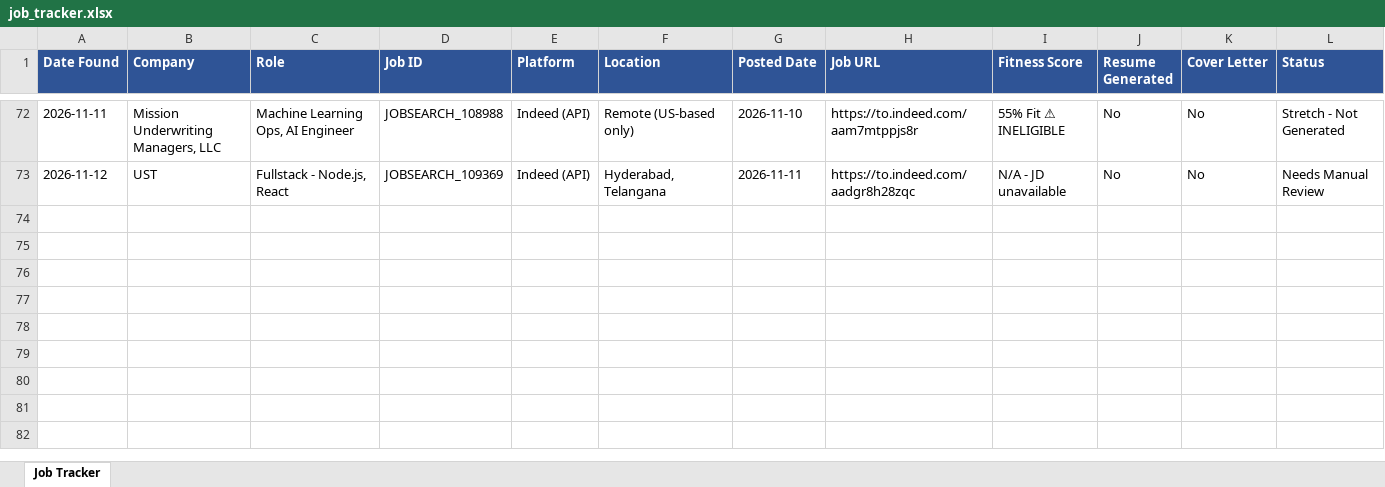
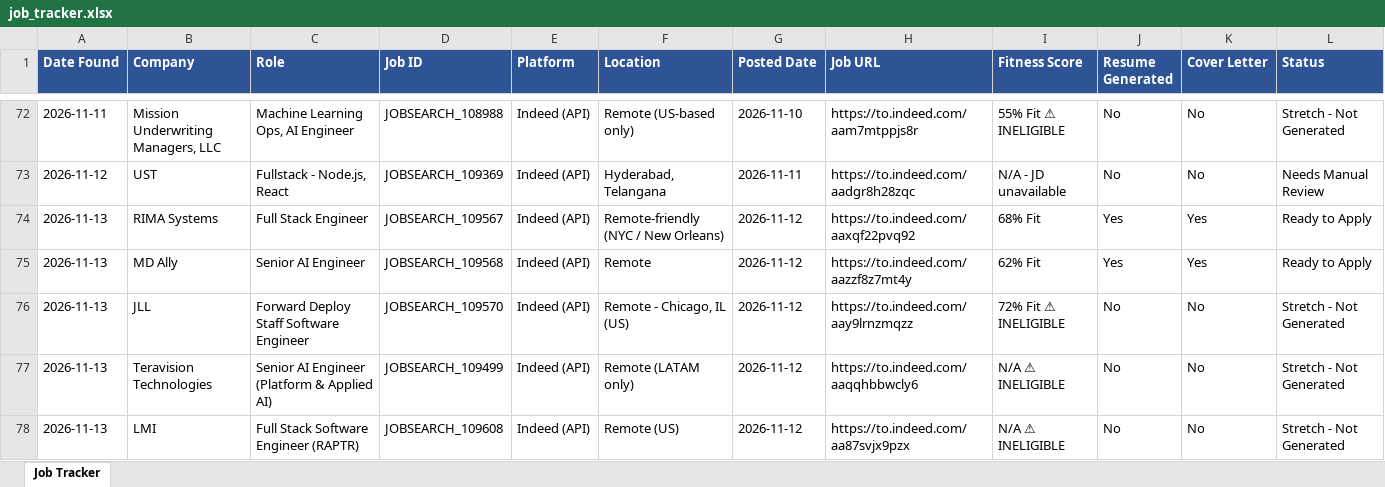
Before and after one commit to practicalcodewishshiva/devgnan-job-search, an Excel workbook: job_tracker.xlsx, sheet Job Tracker, drawn as a sheet; only a part is shown, gaps mark what is left out; values as stored, in another font and other column widths than the file's, no borders; rows hold the shown columns only; the diff covers the shown part only; the diff names each change by its address in the sheet, - before the commit and + after, or states it on an @@ line.

```diff
--- a/job_tracker.xlsx (sheet Job Tracker)
+++ b/job_tracker.xlsx (sheet Job Tracker)
+row 74: 2026-11-13 | RIMA Systems | Full Stack Engineer | JOBSEARCH_109567 | Indeed (API) | Remote-friendly (NYC / New Orleans) | 2026-11-12 | https://to.indeed.com/aaxqf22pvq92 | 68% Fit | Yes | Yes | Ready to Apply
+row 75: 2026-11-13 | MD Ally | Senior AI Engineer | JOBSEARCH_109568 | Indeed (API) | Remote | 2026-11-12 | https://to.indeed.com/aazzf8z7mt4y | 62% Fit | Yes | Yes | Ready to Apply
+row 76: 2026-11-13 | JLL | Forward Deploy Staff Software Engineer | JOBSEARCH_109570 | Indeed (API) | Remote - Chicago, IL (US) | 2026-11-12 | https://to.indeed.com/aay9lrnzmqzz | 72% Fit ⚠ INELIGIBLE | No | No | Stretch - Not Generated
+row 77: 2026-11-13 | Teravision Technologies | Senior AI Engineer (Platform & Applied AI) | JOBSEARCH_109499 | Indeed (API) | Remote (LATAM only) | 2026-11-12 | https://to.indeed.com/aaqqhbbwcly6 | N/A ⚠ INELIGIBLE | No | No | Stretch - Not Generated
+row 78: 2026-11-13 | LMI | Full Stack Software Engineer (RAPTR) | JOBSEARCH_109608 | Indeed (API) | Remote (US) | 2026-11-12 | https://to.indeed.com/aa87svjx9pzx | N/A ⚠ INELIGIBLE | No | No | Stretch - Not Generated
```
Also changed, not shown: 5 added rows elsewhere in this sheet, 5 other files.
